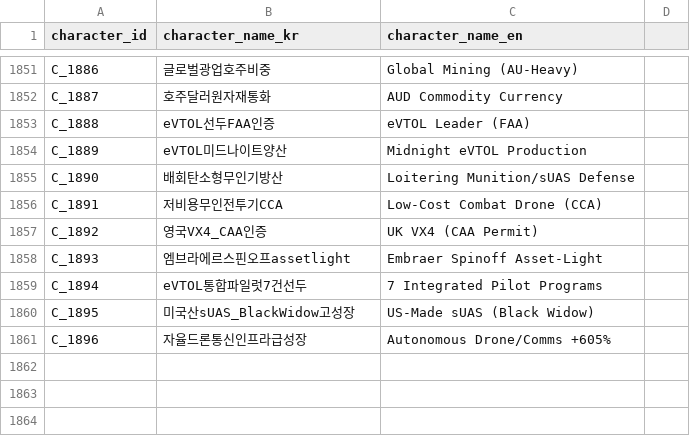
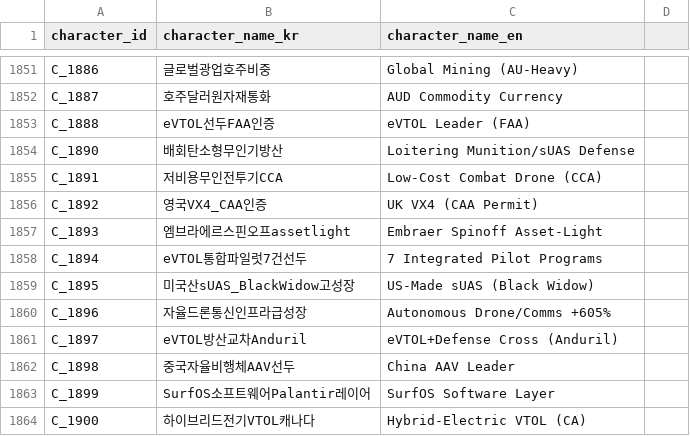
Before and after one commit to kang0302/moneytree-web, a CSV file: public/data/ssot/character_ssot.csv, drawn as a sheet; only a part is shown, gaps mark what is left out.

```diff
--- a/public/data/ssot/character_ssot.csv
+++ b/public/data/ssot/character_ssot.csv
@@ -1853,3 +1853,2 @@ C_1887,호주달러원자재통화,AUD Commodity Currency
 C_1888,eVTOL선두FAA인증,eVTOL Leader (FAA)
-C_1889,eVTOL미드나이트양산,Midnight eVTOL Production
 C_1890,배회탄소형무인기방산,Loitering Munition/sUAS Defense
@@ -1861 +1860,5 @@ C_1895,미국산sUAS_BlackWidow고성장,US-Made sUAS (Black Widow)
 C_1896,자율드론통신인프라급성장,Autonomous Drone/Comms +605%
+C_1897,eVTOL방산교차Anduril,eVTOL+Defense Cross (Anduril)
+C_1898,중국자율비행체AAV선두,China AAV Leader
+C_1899,SurfOS소프트웨어Palantir레이어,SurfOS Software Layer
+C_1900,하이브리드전기VTOL캐나다,Hybrid-Electric VTOL (CA)
```
Also changed, not shown: public/data/ssot/asset_ssot.csv, public/data/ssot/macro_ssot.csv, 4 other files.
